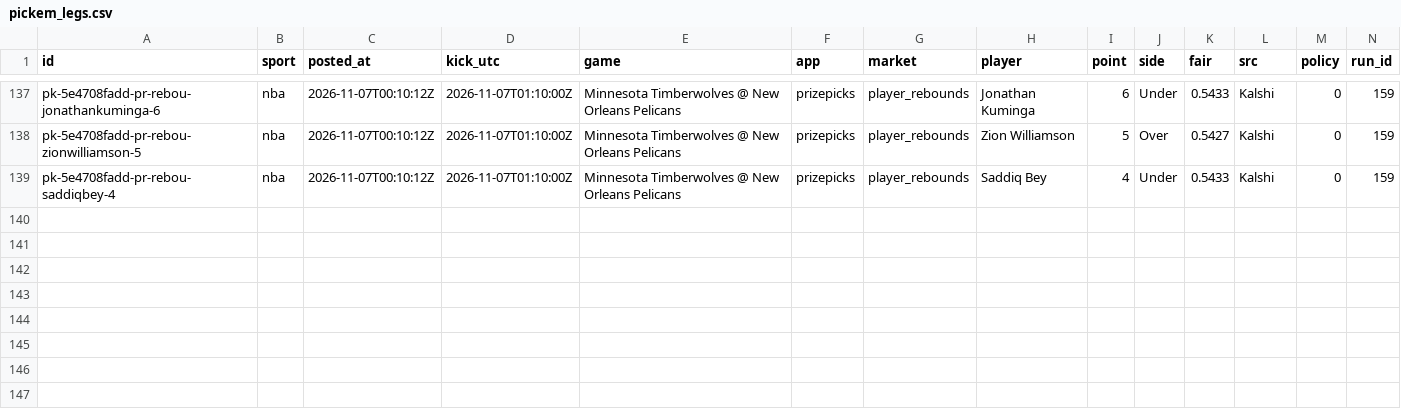
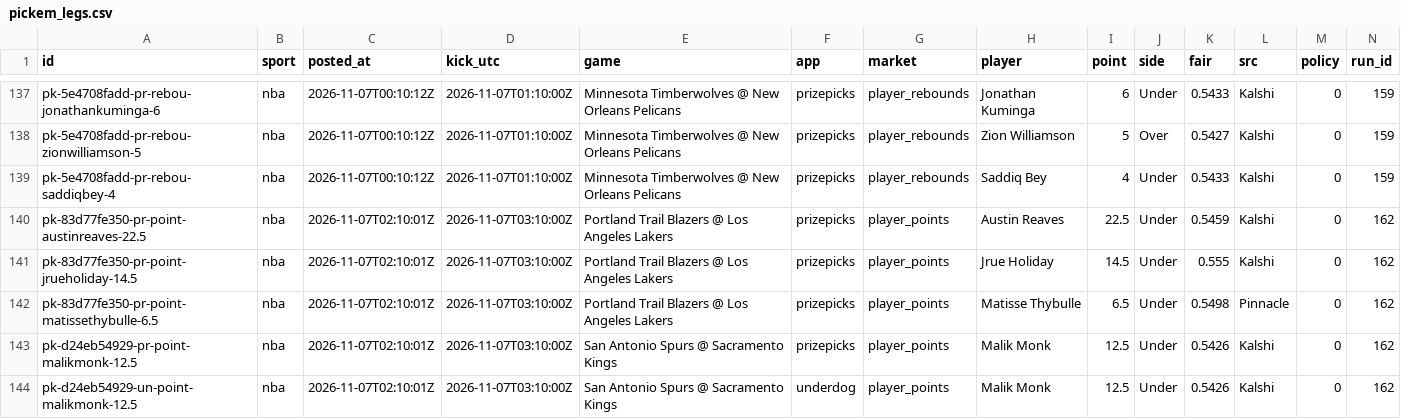
Before and after one commit to grahambirch99/closing-line-club, a CSV file: data/nba/pickem_legs.csv, drawn as a sheet; only a part is shown, gaps mark what is left out; rows hold the shown columns only; the diff names each change by its address in the sheet, - before the commit and + after, or states it on an @@ line.

```diff
--- a/data/nba/pickem_legs.csv
+++ b/data/nba/pickem_legs.csv
+row 140: pk-83d77fe350-pr-point-austinreaves-22.5 | nba | 2026-11-07T02:10:01Z | 2026-11-07T03:10:00Z | Portland Trail Blazers @ Los Angeles Lakers | prizepicks | player_points | Austin Reaves | 22.5 | Under | 0.5459 | Kalshi | 0 | 162
+row 141: pk-83d77fe350-pr-point-jrueholiday-14.5 | nba | 2026-11-07T02:10:01Z | 2026-11-07T03:10:00Z | Portland Trail Blazers @ Los Angeles Lakers | prizepicks | player_points | Jrue Holiday | 14.5 | Under | 0.555 | Kalshi | 0 | 162
+row 142: pk-83d77fe350-pr-point-matissethybulle-6.5 | nba | 2026-11-07T02:10:01Z | 2026-11-07T03:10:00Z | Portland Trail Blazers @ Los Angeles Lakers | prizepicks | player_points | Matisse Thybulle | 6.5 | Under | 0.5498 | Pinnacle | 0 | 162
+row 143: pk-d24eb54929-pr-point-malikmonk-12.5 | nba | 2026-11-07T02:10:01Z | 2026-11-07T03:10:00Z | San Antonio Spurs @ Sacramento Kings | prizepicks | player_points | Malik Monk | 12.5 | Under | 0.5426 | Kalshi | 0 | 162
+row 144: pk-d24eb54929-un-point-malikmonk-12.5 | nba | 2026-11-07T02:10:01Z | 2026-11-07T03:10:00Z | San Antonio Spurs @ Sacramento Kings | underdog | player_points | Malik Monk | 12.5 | Under | 0.5426 | Kalshi | 0 | 162
```
Also changed, not shown: 2 other files.
